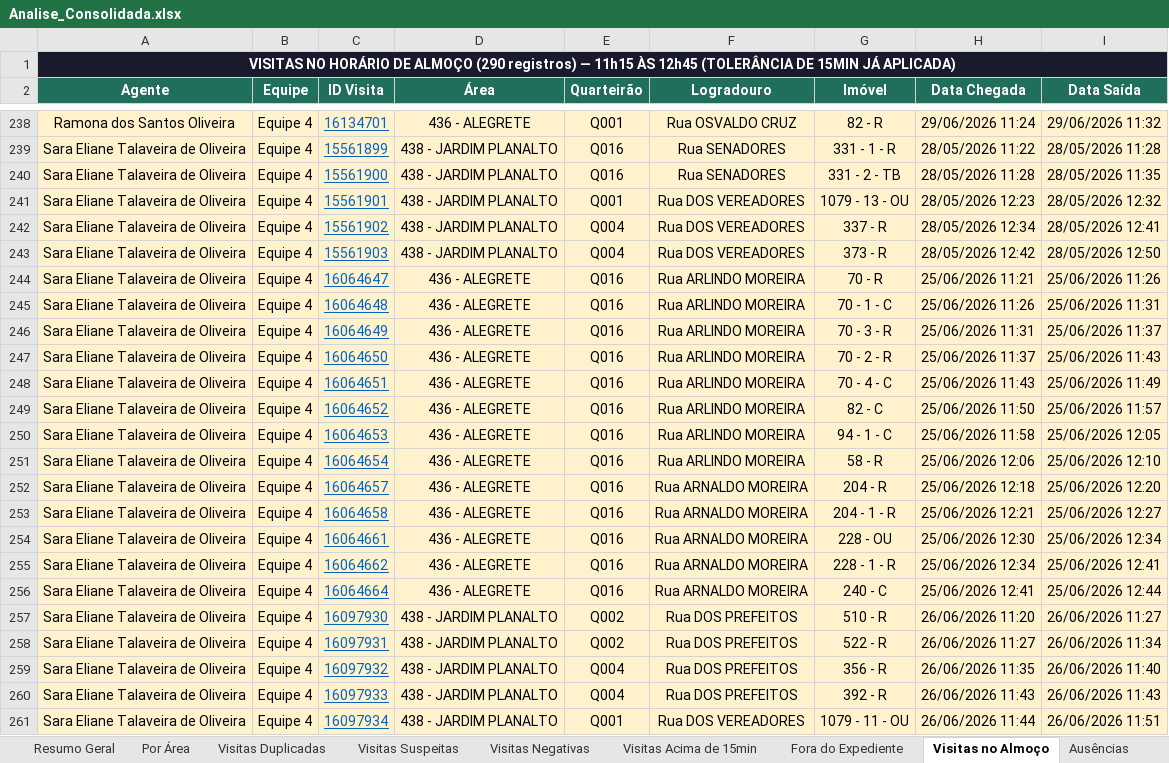
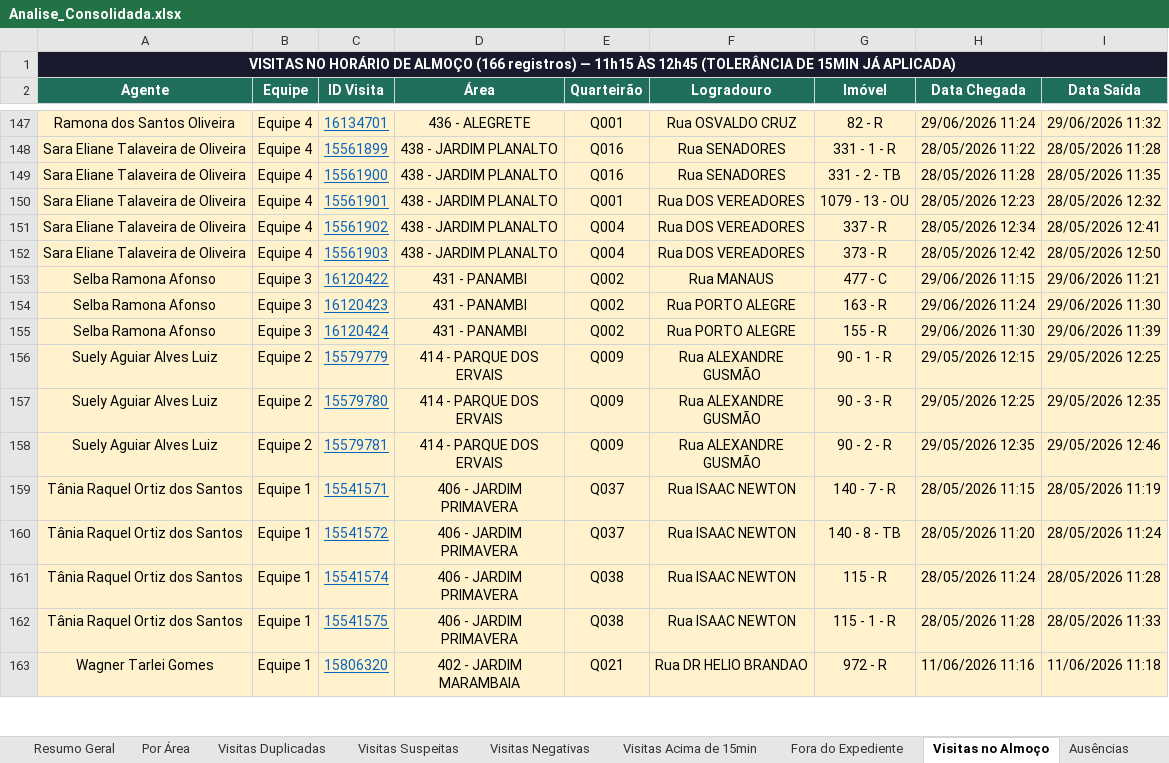
Before and after one commit to LucsDevPro/Sentinela, an Excel workbook: data/Analise_Consolidada.xlsx, sheet Visitas no Almoço, drawn as a sheet; only a part is shown, gaps mark what is left out; the shorter side is filled out with more unchanged rows; values as stored, in another font and other column widths than the file's, no borders; the diff covers the shown part only; the diff names each change by its address in the sheet, - before the commit and + after, or states it on an @@ line.

```diff
--- a/data/Analise_Consolidada.xlsx (sheet Visitas no Almoço)
+++ b/data/Analise_Consolidada.xlsx (sheet Visitas no Almoço)
-A1 (Agente): …DE ALMOÇO (290 registros) —…
+A1 (Agente): …DE ALMOÇO (166 registros) —…
-row 244: Sara Eliane Talaveira de Oliveira | Equipe 4 | 16064647 | 436 - ALEGRETE | Q016 | Rua ARLINDO MOREIRA | 70 - R | 25/06/2026 11:21 | 25/06/2026 11:26
-row 245: Sara Eliane Talaveira de Oliveira | Equipe 4 | 16064648 | 436 - ALEGRETE | Q016 | Rua ARLINDO MOREIRA | 70 - 1 - C | 25/06/2026 11:26 | 25/06/2026 11:31
-row 246: Sara Eliane Talaveira de Oliveira | Equipe 4 | 16064649 | 436 - ALEGRETE | Q016 | Rua ARLINDO MOREIRA | 70 - 3 - R | 25/06/2026 11:31 | 25/06/2026 11:37
-row 247: Sara Eliane Talaveira de Oliveira | Equipe 4 | 16064650 | 436 - ALEGRETE | Q016 | Rua ARLINDO MOREIRA | 70 - 2 - R | 25/06/2026 11:37 | 25/06/2026 11:43
-row 248: Sara Eliane Talaveira de Oliveira | Equipe 4 | 16064651 | 436 - ALEGRETE | Q016 | Rua ARLINDO MOREIRA | 70 - 4 - C | 25/06/2026 11:43 | 25/06/2026 11:49
-row 249: Sara Eliane Talaveira de Oliveira | Equipe 4 | 16064652 | 436 - ALEGRETE | Q016 | Rua ARLINDO MOREIRA | 82 - C | 25/06/2026 11:50 | 25/06/2026 11:57
-row 250: Sara Eliane Talaveira de Oliveira | Equipe 4 | 16064653 | 436 - ALEGRETE | Q016 | Rua ARLINDO MOREIRA | 94 - 1 - C | 25/06/2026 11:58 | 25/06/2026 12:05
-row 251: Sara Eliane Talaveira de Oliveira | Equipe 4 | 16064654 | 436 - ALEGRETE | Q016 | Rua ARLINDO MOREIRA | 58 - R | 25/06/2026 12:06 | 25/06/2026 12:10
-row 252: Sara Eliane Talaveira de Oliveira | Equipe 4 | 16064657 | 436 - ALEGRETE | Q016 | Rua ARNALDO MOREIRA | 204 - R | 25/06/2026 12:18 | 25/06/2026 12:20
-row 253: Sara Eliane Talaveira de Oliveira | Equipe 4 | 16064658 | 436 - ALEGRETE | Q016 | Rua ARNALDO MOREIRA | 204 - 1 - R | 25/06/2026 12:21 | 25/06/2026 12:27
-row 254: Sara Eliane Talaveira de Oliveira | Equipe 4 | 16064661 | 436 - ALEGRETE | Q016 | Rua ARNALDO MOREIRA | 228 - OU | 25/06/2026 12:30 | 25/06/2026 12:34
-row 255: Sara Eliane Talaveira de Oliveira | Equipe 4 | 16064662 | 436 - ALEGRETE | Q016 | Rua ARNALDO MOREIRA | 228 - 1 - R | 25/06/2026 12:34 | 25/06/2026 12:41
-row 256: Sara Eliane Talaveira de Oliveira | Equipe 4 | 16064664 | 436 - ALEGRETE | Q016 | Rua ARNALDO MOREIRA | 240 - C | 25/06/2026 12:41 | 25/06/2026 12:44
-row 257: Sara Eliane Talaveira de Oliveira | Equipe 4 | 16097930 | 438 - JARDIM PLANALTO | Q002 | Rua DOS PREFEITOS | 510 - R | 26/06/2026 11:20 | 26/06/2026 11:27
-row 258: Sara Eliane Talaveira de Oliveira | Equipe 4 | 16097931 | 438 - JARDIM PLANALTO | Q002 | Rua DOS PREFEITOS | 522 - R | 26/06/2026 11:27 | 26/06/2026 11:34
-row 259: Sara Eliane Talaveira de Oliveira | Equipe 4 | 16097932 | 438 - JARDIM PLANALTO | Q004 | Rua DOS PREFEITOS | 356 - R | 26/06/2026 11:35 | 26/06/2026 11:40
-row 260: Sara Eliane Talaveira de Oliveira | Equipe 4 | 16097933 | 438 - JARDIM PLANALTO | Q004 | Rua DOS PREFEITOS | 392 - R | 26/06/2026 11:43 | 26/06/2026 11:43
-row 261: Sara Eliane Talaveira de Oliveira | Equipe 4 | 16097934 | 438 - JARDIM PLANALTO | Q001 | Rua DOS VEREADORES | 1079 - 11 - OU | 26/06/2026 11:44 | 26/06/2026 11:51
```
Also changed, not shown: 106 removed rows elsewhere in this sheet, sheet Resumo Semanal, sheet Ausências, sheet Fora do Expediente, sheet Por Área, sheet Visitas Acima de 15min, sheet Ranking, 7 more sheets, data/historico/semana_318.xlsx, data/historico/semana_319.xlsx, 16 other files.
